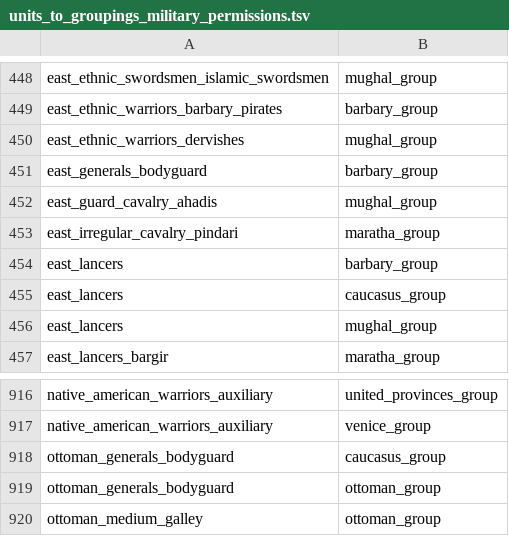
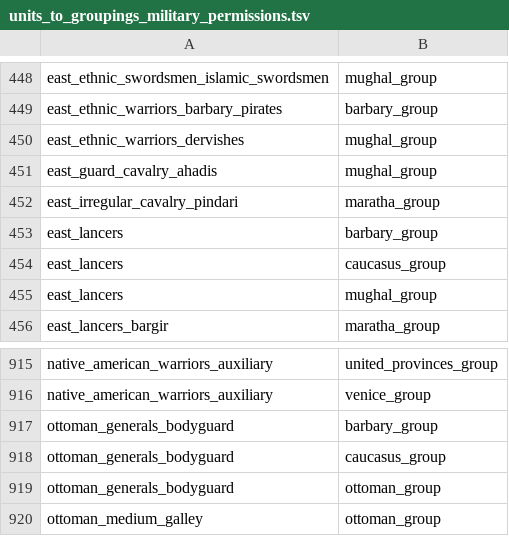
Before and after one commit to ilia-sharafutdinov/fellahin, a TSV file: pack/db/units_to_groupings_military_permissions_tables/units_to_groupings_military_permissions.tsv, drawn as a sheet; only a part is shown, gaps mark what is left out; removed rows and columns are numbered as before the commit, all else as after; the diff names each change by its address in the sheet, - before the commit and + after, or states it on an @@ line.

Commit message:
fixed Barbary group general bodyguard

```diff
--- a/pack/db/units_to_groupings_military_permissions_tables/units_to_groupings_military_permissions.tsv
+++ b/pack/db/units_to_groupings_military_permissions_tables/units_to_groupings_military_permissions.tsv
-row 451: east_generals_bodyguard | barbary_group
+row 917: ottoman_generals_bodyguard | barbary_group
```
